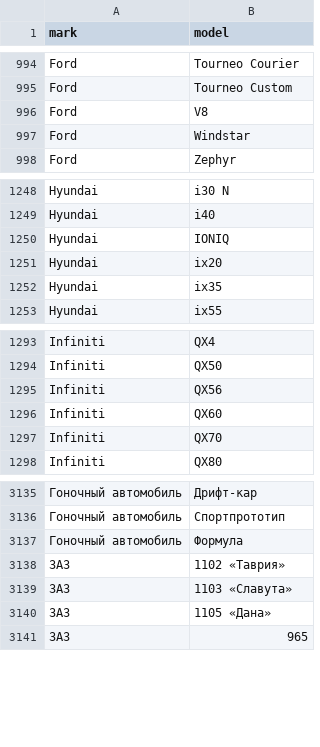
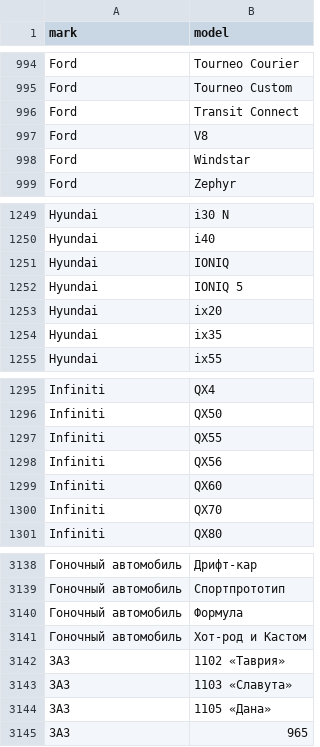
Before and after one commit to blanzh/carsBase, a CSV file: cars.csv, drawn as a sheet; only a part is shown, gaps mark what is left out; the diff names each change by its address in the sheet, - before the commit and + after, or states it on an @@ line.

```diff
--- a/cars.csv
+++ b/cars.csv
+row 996: Ford | Transit Connect
+row 1252: Hyundai | IONIQ 5
+row 1297: Infiniti | QX55
+row 3141: Гоночный автомобиль | Хот-род и Кастом
```
Also changed, not shown: 3 other files.
